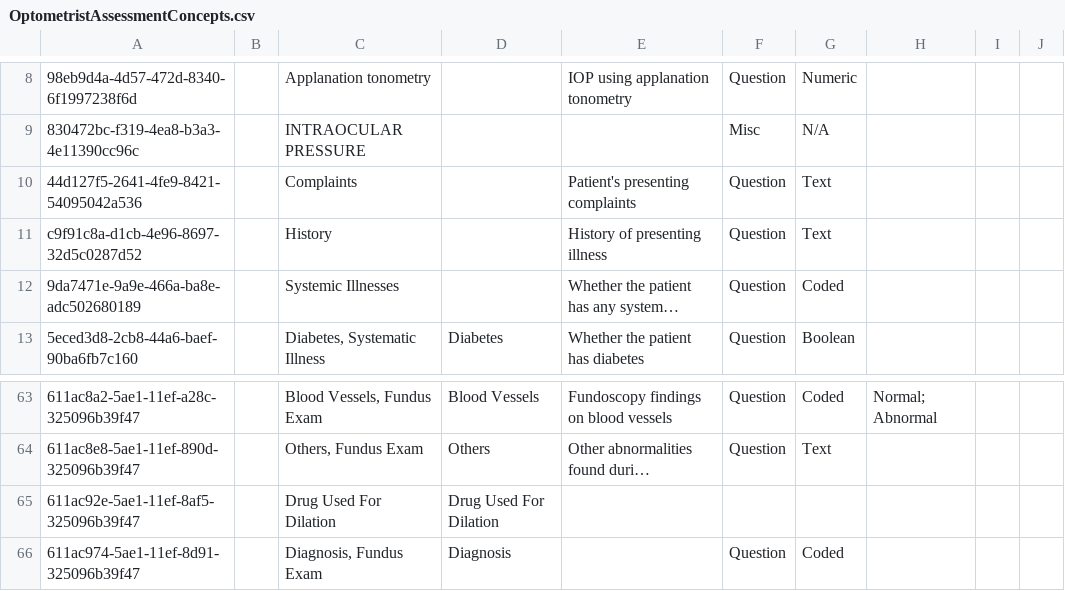
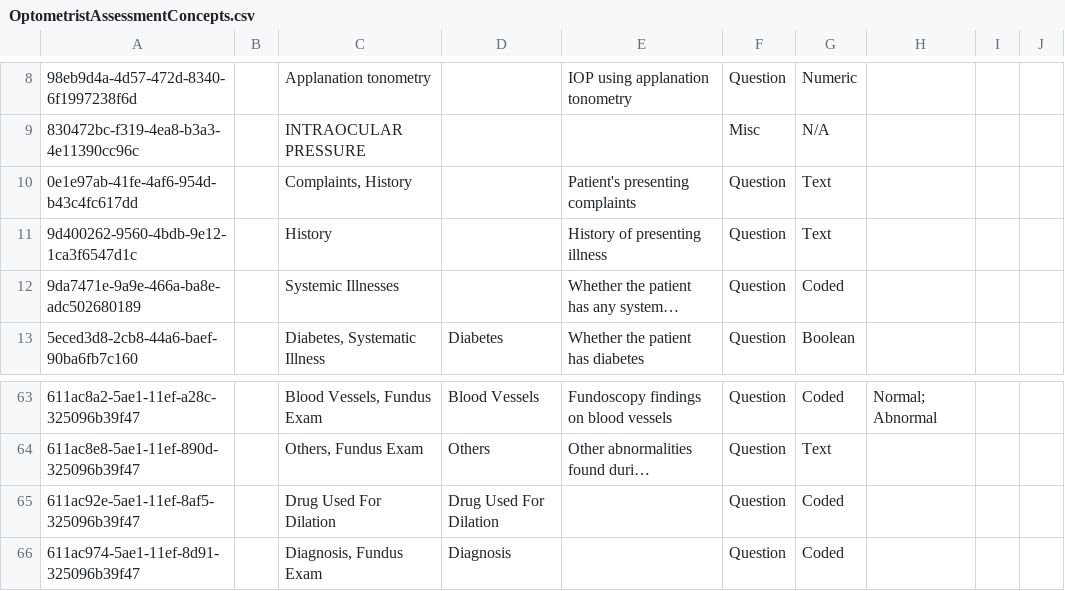
Before and after one commit to PiusKariuki/Bdsec-metadata, a CSV file: configuration/concepts/OptometristAssessmentConcepts.csv, drawn as a sheet; only a part is shown, gaps mark what is left out; long unchanged cells end in …; the diff names each change by its address in the sheet, - before the commit and + after, or states it on an @@ line.

Commit message:
Optemetrist Assessment Concepts

```diff
--- a/configuration/concepts/OptometristAssessmentConcepts.csv
+++ b/configuration/concepts/OptometristAssessmentConcepts.csv
-A10: 44d127f5-2641-4fe9-8421-54095042a536
+A10: 0e1e97ab-41fe-4af6-954d-b43c4fc617dd
-C10: Complaints
+C10: Complaints, History
-A11: c9f91c8a-d1cb-4e96-8697-32d5c0287d52
+A11: 9d400262-9560-4bdb-9e12-1ca3f6547d1c
-F65: (empty)
+F65: Question
-G65: (empty)
+G65: Coded
```
